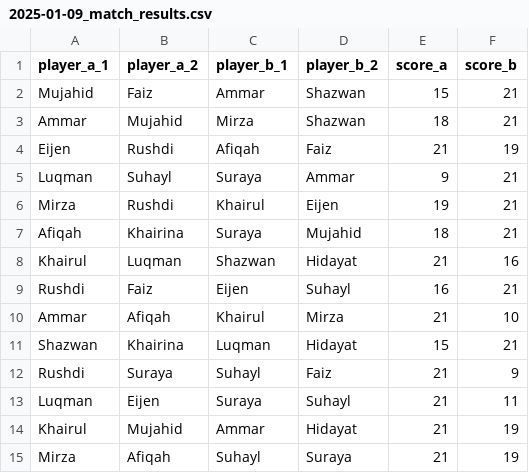
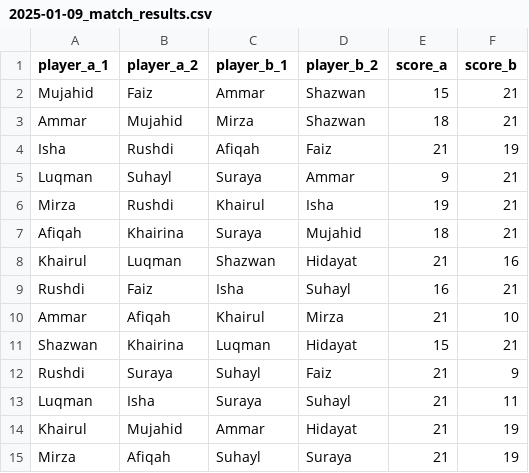
Before and after one commit to BadgerMinton/badgerminton-data, a CSV file: matches/2025-01-09_match_results.csv, drawn as a sheet.

Commit message:
Upload matches data for 2025-01-09

```diff
--- a/matches/2025-01-09_match_results.csv
+++ b/matches/2025-01-09_match_results.csv
@@ -3,8 +3,8 @@ Mujahid,Faiz,Ammar,Shazwan,15,21
 Ammar,Mujahid,Mirza,Shazwan,18,21
-Eijen,Rushdi,Afiqah,Faiz,21,19
+Isha,Rushdi,Afiqah,Faiz,21,19
 Luqman,Suhayl,Suraya,Ammar,9,21
-Mirza,Rushdi,Khairul,Eijen,19,21
+Mirza,Rushdi,Khairul,Isha,19,21
 Afiqah,Khairina,Suraya,Mujahid,18,21
 Khairul,Luqman,Shazwan,Hidayat,21,16
-Rushdi,Faiz,Eijen,Suhayl,16,21
+Rushdi,Faiz,Isha,Suhayl,16,21
 Ammar,Afiqah,Khairul,Mirza,21,10
@@ -12,3 +12,3 @@ Shazwan,Khairina,Luqman,Hidayat,15,21
 Rushdi,Suraya,Suhayl,Faiz,21,9
-Luqman,Eijen,Suraya,Suhayl,21,11
+Luqman,Isha,Suraya,Suhayl,21,11
 Khairul,Mujahid,Ammar,Hidayat,21,19
```
